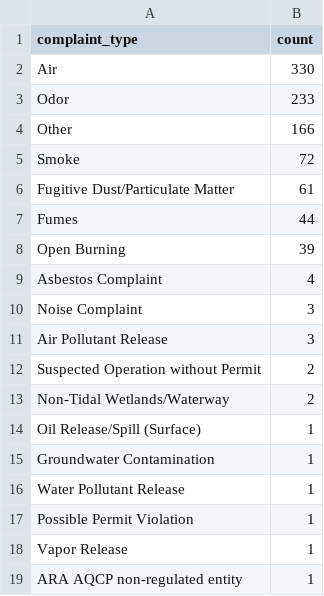
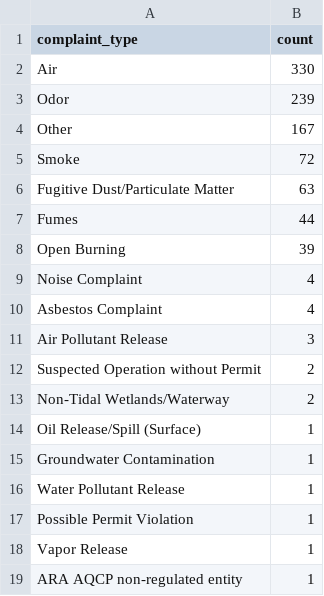
Before and after one commit to ktanner23/live-nicar-pipeline, a CSV file: exported_data/complaint_type_frequency.csv, drawn as a sheet.

```diff
--- a/exported_data/complaint_type_frequency.csv
+++ b/exported_data/complaint_type_frequency.csv
@@ -2,10 +2,10 @@ complaint_type,count
 Air,330
-Odor,233
-Other,166
+Odor,239
+Other,167
 Smoke,72
-Fugitive Dust/Particulate Matter,61
+Fugitive Dust/Particulate Matter,63
 Fumes,44
 Open Burning,39
+Noise Complaint,4
 Asbestos Complaint,4
-Noise Complaint,3
 Air Pollutant Release,3
```
Also changed, not shown: exported_data/all_complaints.csv, exported_data/county_frequency.csv, 1 other file.
